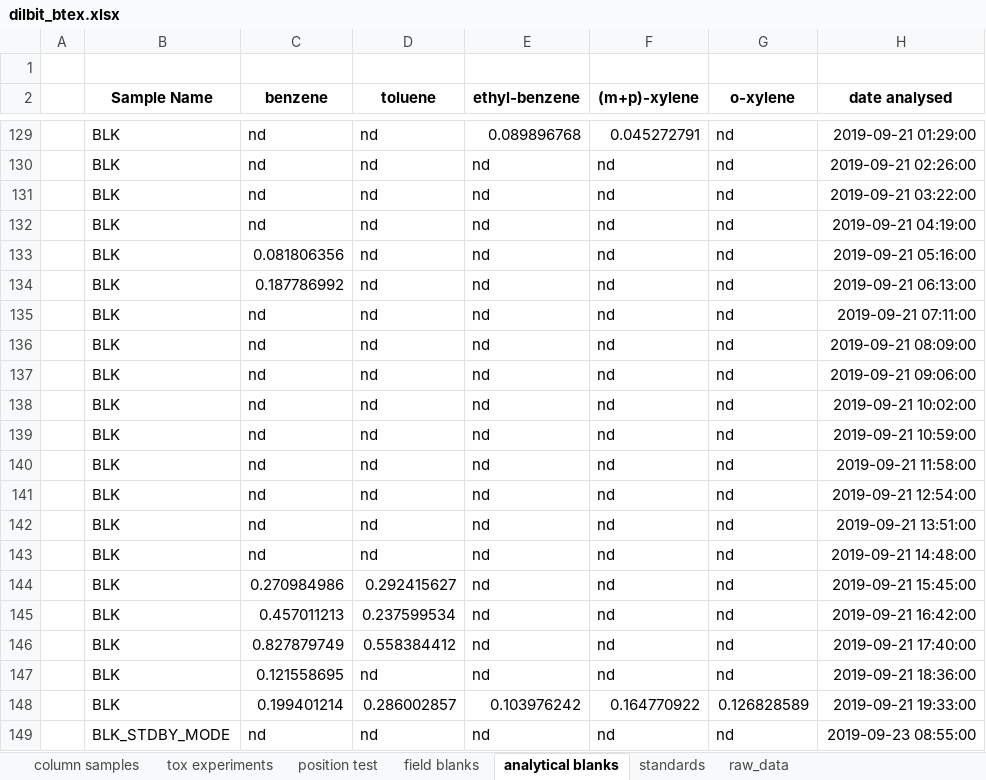
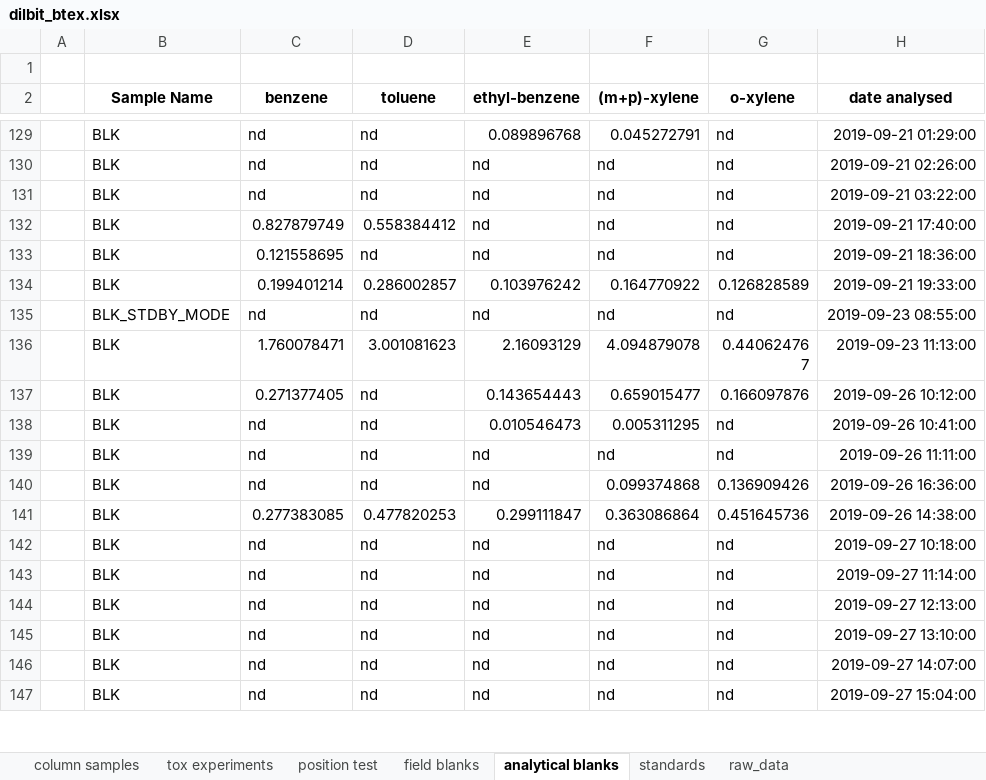
Before and after one commit to patawatt/calibrate, an Excel workbook: dilbit_btex.xlsx, sheet analytical blanks, drawn as a sheet; only a part is shown, gaps mark what is left out; the shorter side is filled out with more unchanged rows; values as stored, in another font and other column widths than the file's, no borders; the diff names each change by its address in the sheet, - before the commit and + after, or states it on an @@ line.

```diff
--- a/dilbit_btex.xlsx (sheet analytical blanks)
+++ b/dilbit_btex.xlsx (sheet analytical blanks)
-row 132:  | BLK | nd | nd | nd | nd | nd | 2019-09-21 04:19:00
-row 133:  | BLK | 0.081806356 | nd | nd | nd | nd | 2019-09-21 05:16:00
-row 134:  | BLK | 0.187786992 | nd | nd | nd | nd | 2019-09-21 06:13:00
-row 135:  | BLK | nd | nd | nd | nd | nd | 2019-09-21 07:11:00
-row 136:  | BLK | nd | nd | nd | nd | nd | 2019-09-21 08:09:00
-row 137:  | BLK | nd | nd | nd | nd | nd | 2019-09-21 09:06:00
-row 138:  | BLK | nd | nd | nd | nd | nd | 2019-09-21 10:02:00
-row 139:  | BLK | nd | nd | nd | nd | nd | 2019-09-21 10:59:00
-row 140:  | BLK | nd | nd | nd | nd | nd | 2019-09-21 11:58:00
-row 141:  | BLK | nd | nd | nd | nd | nd | 2019-09-21 12:54:00
-row 142:  | BLK | nd | nd | nd | nd | nd | 2019-09-21 13:51:00
-row 143:  | BLK | nd | nd | nd | nd | nd | 2019-09-21 14:48:00
-row 144:  | BLK | 0.270984986 | 0.292415627 | nd | nd | nd | 2019-09-21 15:45:00
-row 145:  | BLK | 0.457011213 | 0.237599534 | nd | nd | nd | 2019-09-21 16:42:00
```
Also changed, not shown: sheet raw_data, sheet tox experiments, 2 other files.
